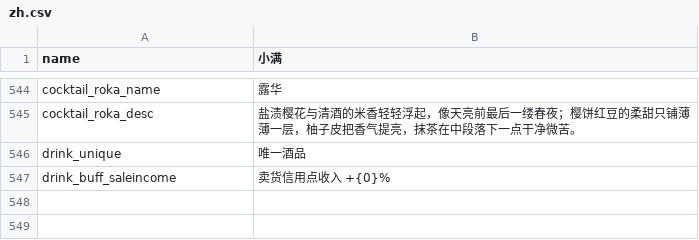
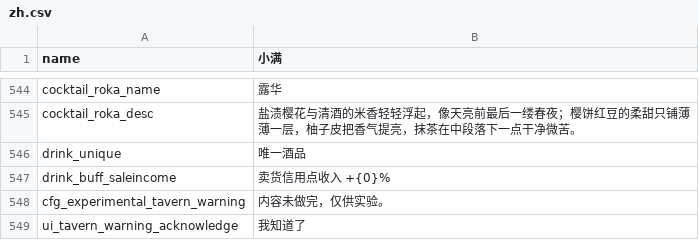
Before and after one commit to sanshanya/-XiaomanVisitor, a CSV file: package/XiaomanVisitor/Localization/zh.csv, drawn as a sheet; only a part is shown, gaps mark what is left out.

```diff
--- a/package/XiaomanVisitor/Localization/zh.csv
+++ b/package/XiaomanVisitor/Localization/zh.csv
@@ -547 +547,3 @@ drink_unique,唯一酒品
 drink_buff_saleincome,卖货信用点收入 +{0}%
+cfg_experimental_tavern_warning,内容未做完，仅供实验。
+ui_tavern_warning_acknowledge,我知道了
```
Also changed, not shown: package/XiaomanVisitor/Localization/en.csv, package/XiaomanVisitor/Localization/ja.csv, 8 other files.
